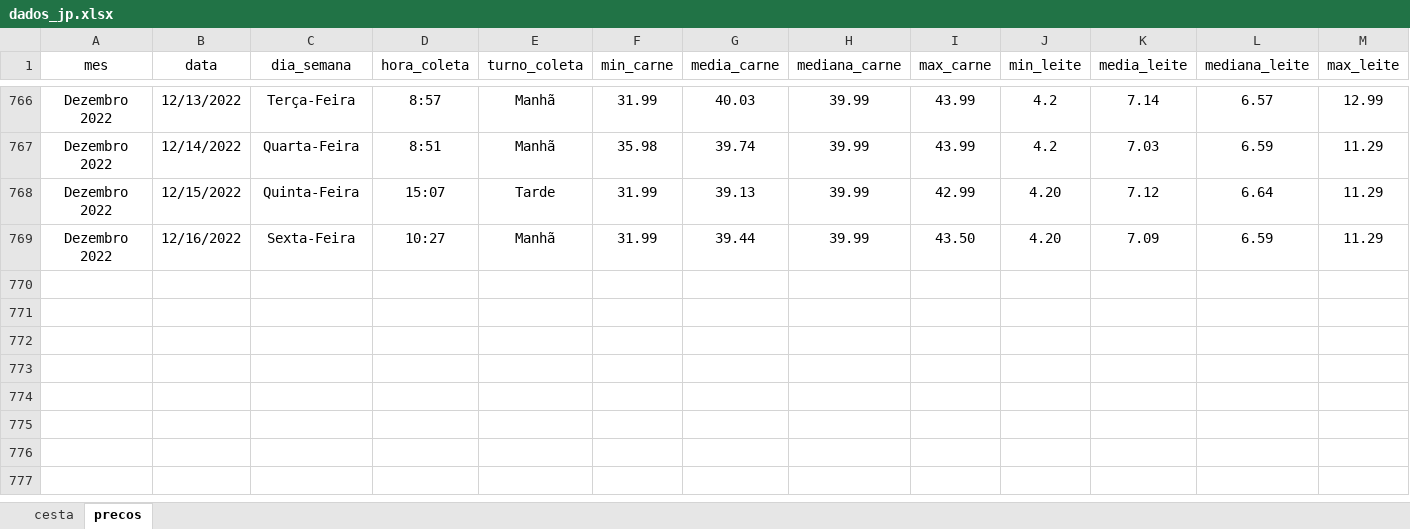
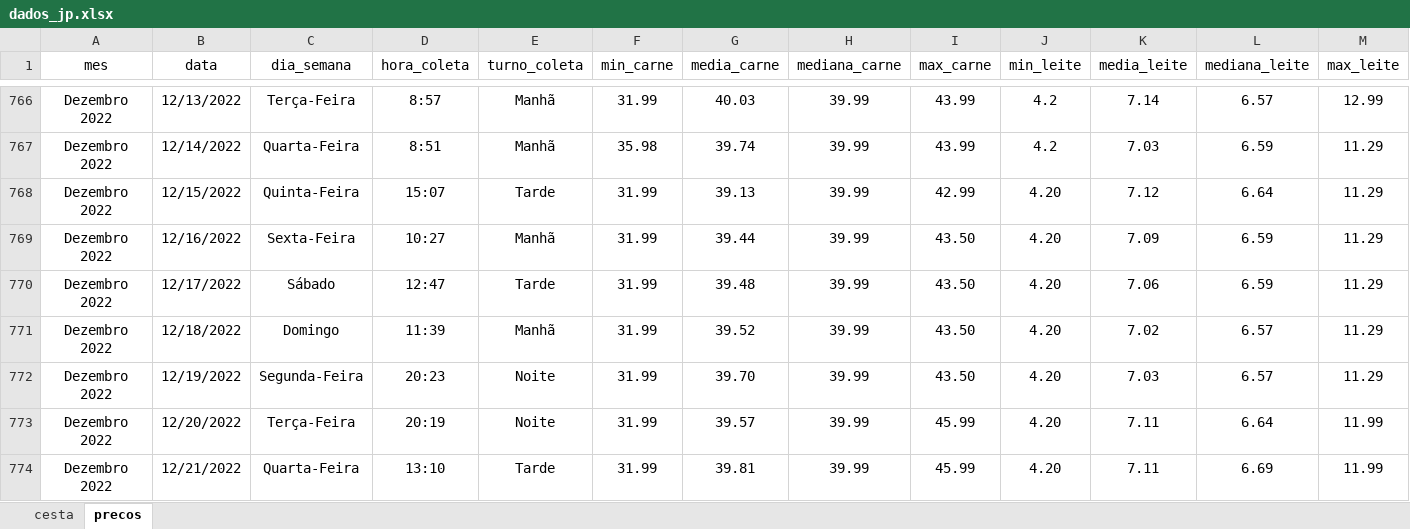
Before and after one commit to joaosilvafelix19/visualizacao_cesta, an Excel workbook: arquivos/aplicativo/dados/dados_jp.xlsx, sheet precos, drawn as a sheet; only a part is shown, gaps mark what is left out; values as stored, in another font and other column widths than the file's, no borders; rows hold the shown columns only; the diff names each change by its address in the sheet, - before the commit and + after, or states it on an @@ line.

```diff
--- a/arquivos/aplicativo/dados/dados_jp.xlsx (sheet precos)
+++ b/arquivos/aplicativo/dados/dados_jp.xlsx (sheet precos)
+row 770: Dezembro 2022 | 12/17/2022 | Sábado | 12:47 | Tarde | 31.99 | 39.48 | 39.99 | 43.50 | 4.20 | 7.06 | 6.59 | 11.29
+row 771: Dezembro 2022 | 12/18/2022 | Domingo | 11:39 | Manhã | 31.99 | 39.52 | 39.99 | 43.50 | 4.20 | 7.02 | 6.57 | 11.29
+row 772: Dezembro 2022 | 12/19/2022 | Segunda-Feira | 20:23 | Noite | 31.99 | 39.70 | 39.99 | 43.50 | 4.20 | 7.03 | 6.57 | 11.29
+row 773: Dezembro 2022 | 12/20/2022 | Terça-Feira | 20:19 | Noite | 31.99 | 39.57 | 39.99 | 45.99 | 4.20 | 7.11 | 6.64 | 11.99
+row 774: Dezembro 2022 | 12/21/2022 | Quarta-Feira | 13:10 | Tarde | 31.99 | 39.81 | 39.99 | 45.99 | 4.20 | 7.11 | 6.69 | 11.99
```
Also changed, not shown: sheet cesta.
